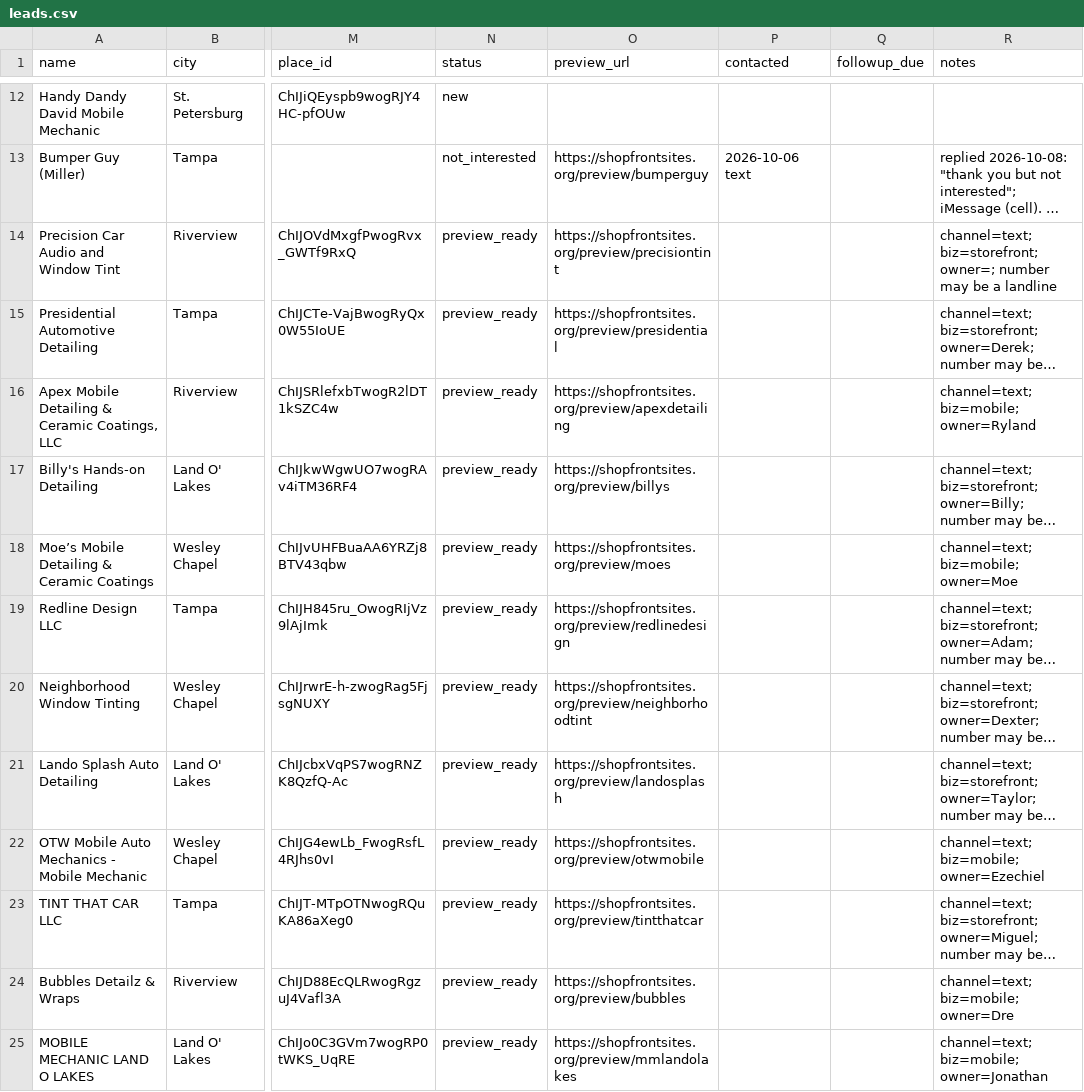
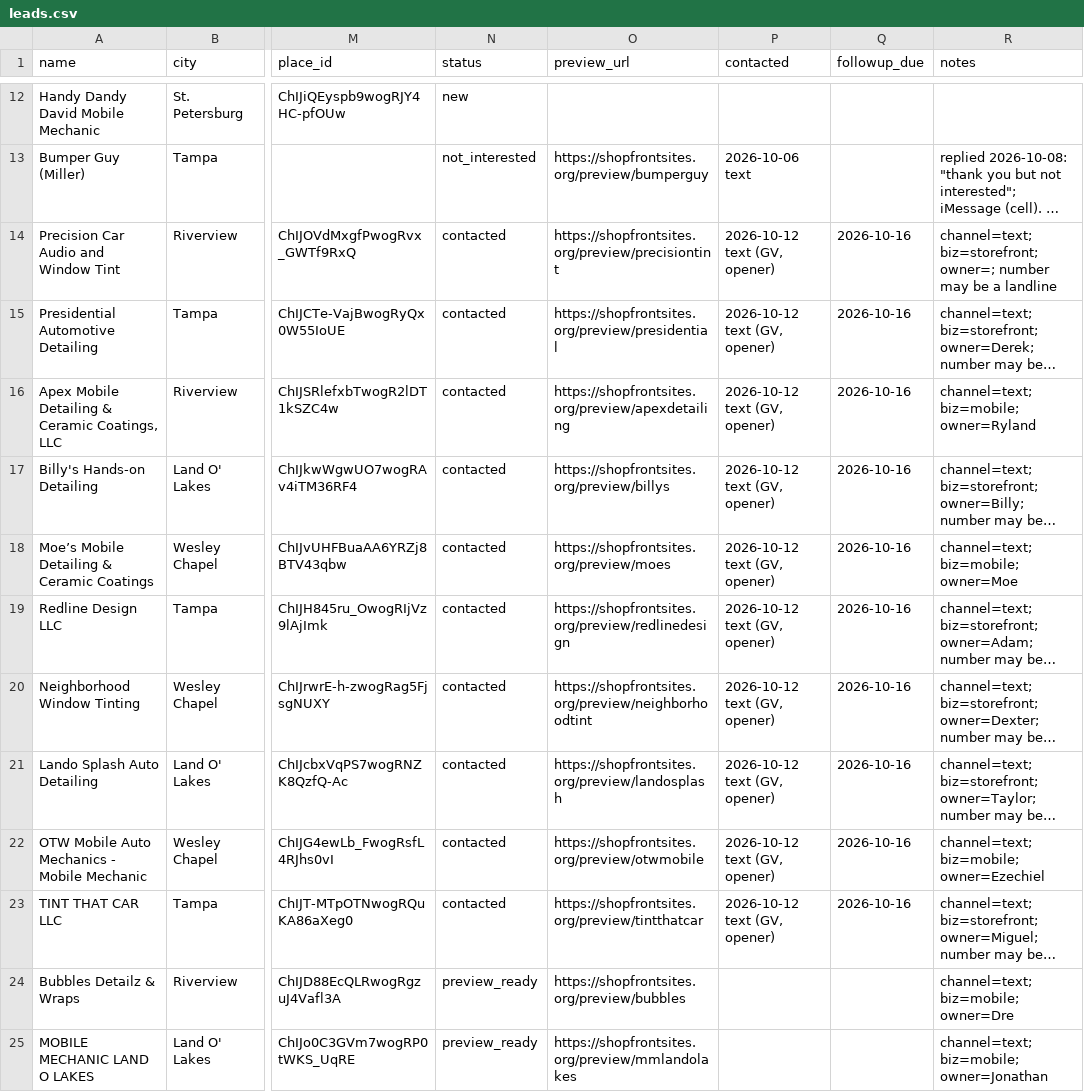
Before and after one commit to kevincottone/shopfront-sites, a CSV file: data/leads.csv, drawn as a sheet; only a part is shown, gaps mark what is left out; long unchanged cells end in …; the diff names each change by its address in the sheet, - before the commit and + after, or states it on an @@ line.

Commit message:
Batch 2: first 10 openers sent Oct 12 via Google Voice

```diff
--- a/data/leads.csv
+++ b/data/leads.csv
-N14:N23 (status): preview_ready
+N14:N23 (status): contacted
-P14:P23 (contacted): (empty)
+P14:P23 (contacted): 2026-10-12 text (GV, opener)
-Q14:Q23 (followup_due): (empty)
+Q14:Q23 (followup_due): 2026-10-16
```
